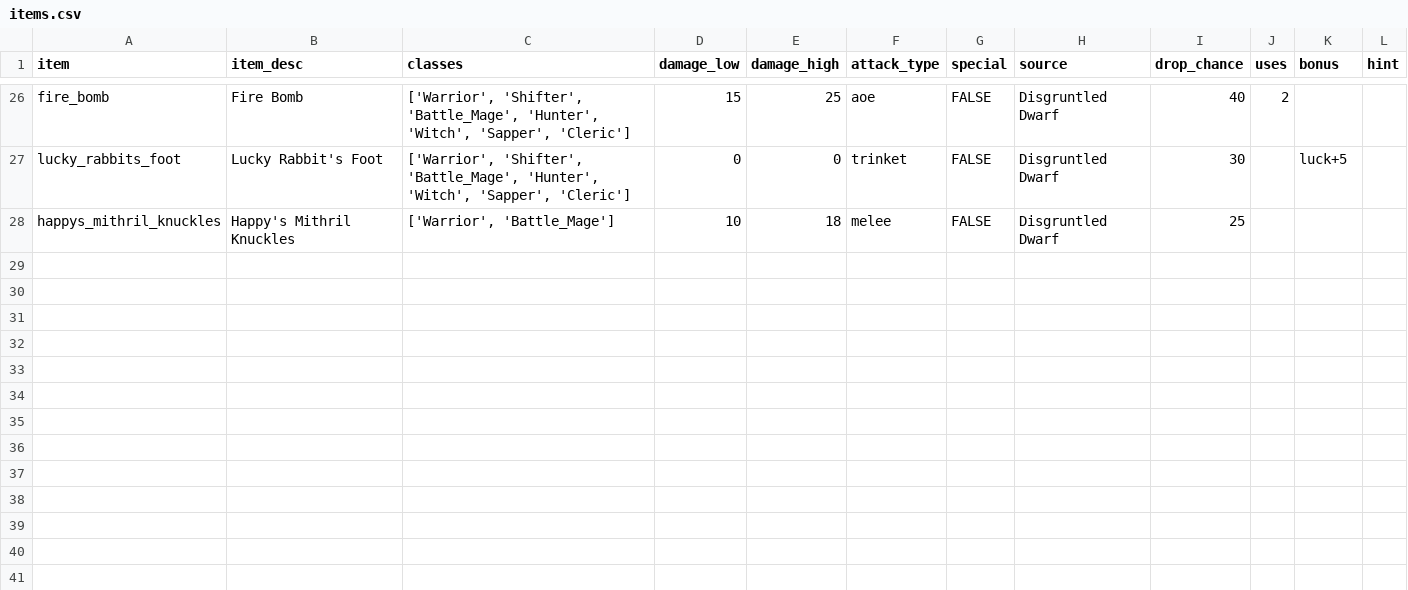
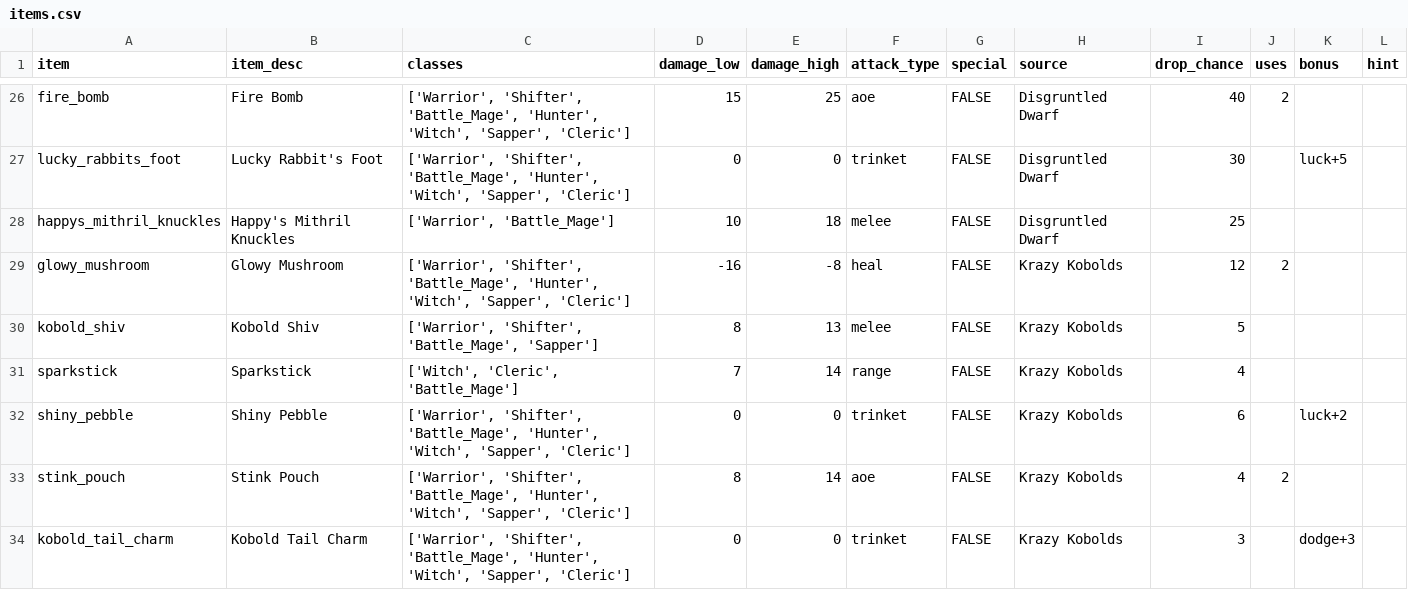
Before and after one commit to theobigdog/Slayer_Next_Gen, a CSV file: supporting_docs/items.csv, drawn as a sheet; only a part is shown, gaps mark what is left out; the diff names each change by its address in the sheet, - before the commit and + after, or states it on an @@ line.

```diff
--- a/supporting_docs/items.csv
+++ b/supporting_docs/items.csv
+row 29: glowy_mushroom | Glowy Mushroom | ['Warrior', 'Shifter', 'Battle_Mage', 'Hunter', 'Witch', 'Sapper', 'Cleric'] | -16 | -8 | heal | FALSE | Krazy Kobolds | 12 | 2
+row 30: kobold_shiv | Kobold Shiv | ['Warrior', 'Shifter', 'Battle_Mage', 'Sapper'] | 8 | 13 | melee | FALSE | Krazy Kobolds | 5
+row 31: sparkstick | Sparkstick | ['Witch', 'Cleric', 'Battle_Mage'] | 7 | 14 | range | FALSE | Krazy Kobolds | 4
+row 32: shiny_pebble | Shiny Pebble | ['Warrior', 'Shifter', 'Battle_Mage', 'Hunter', 'Witch', 'Sapper', 'Cleric'] | 0 | 0 | trinket | FALSE | Krazy Kobolds | 6 |  | luck+2
+row 33: stink_pouch | Stink Pouch | ['Warrior', 'Shifter', 'Battle_Mage', 'Hunter', 'Witch', 'Sapper', 'Cleric'] | 8 | 14 | aoe | FALSE | Krazy Kobolds | 4 | 2
+row 34: kobold_tail_charm | Kobold Tail Charm | ['Warrior', 'Shifter', 'Battle_Mage', 'Hunter', 'Witch', 'Sapper', 'Cleric'] | 0 | 0 | trinket | FALSE | Krazy Kobolds | 3 |  | dodge+3
```
Also changed, not shown: supporting_docs/mobs.csv, 4 other files.
